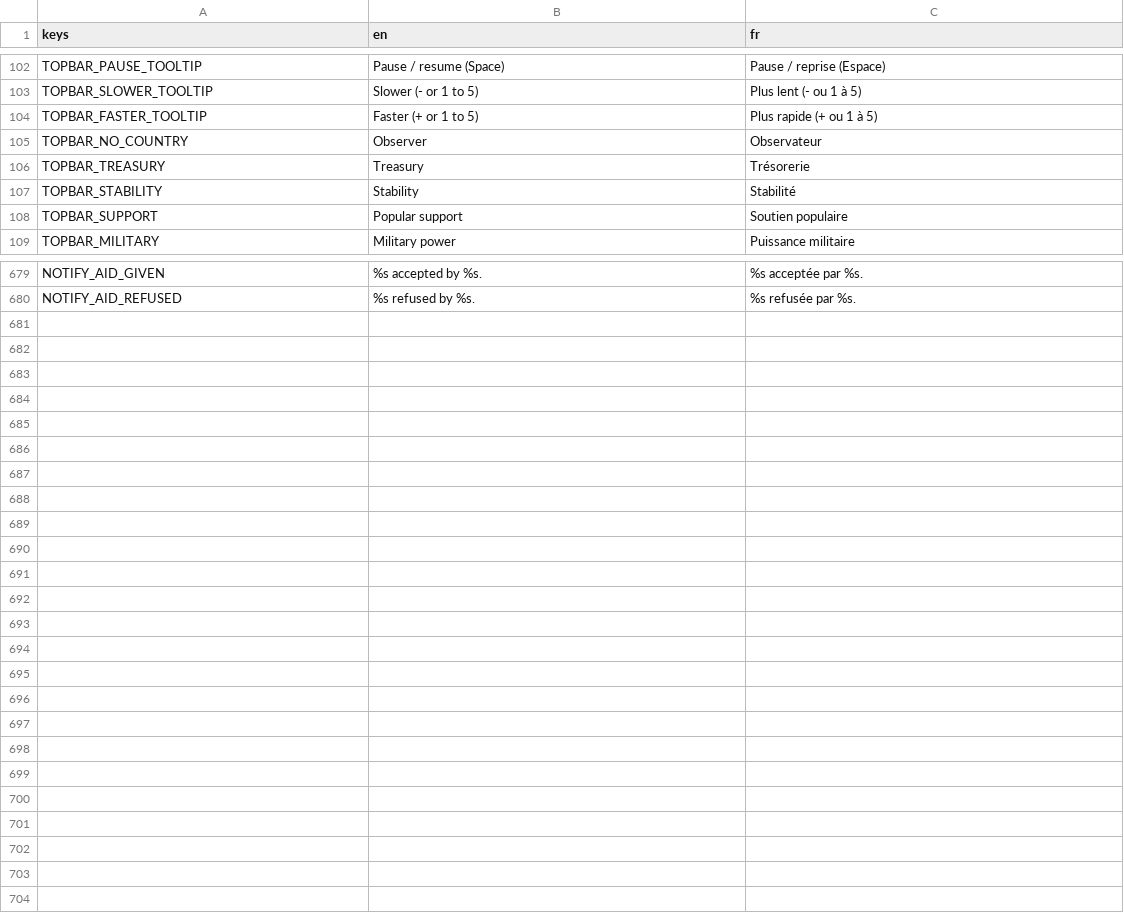
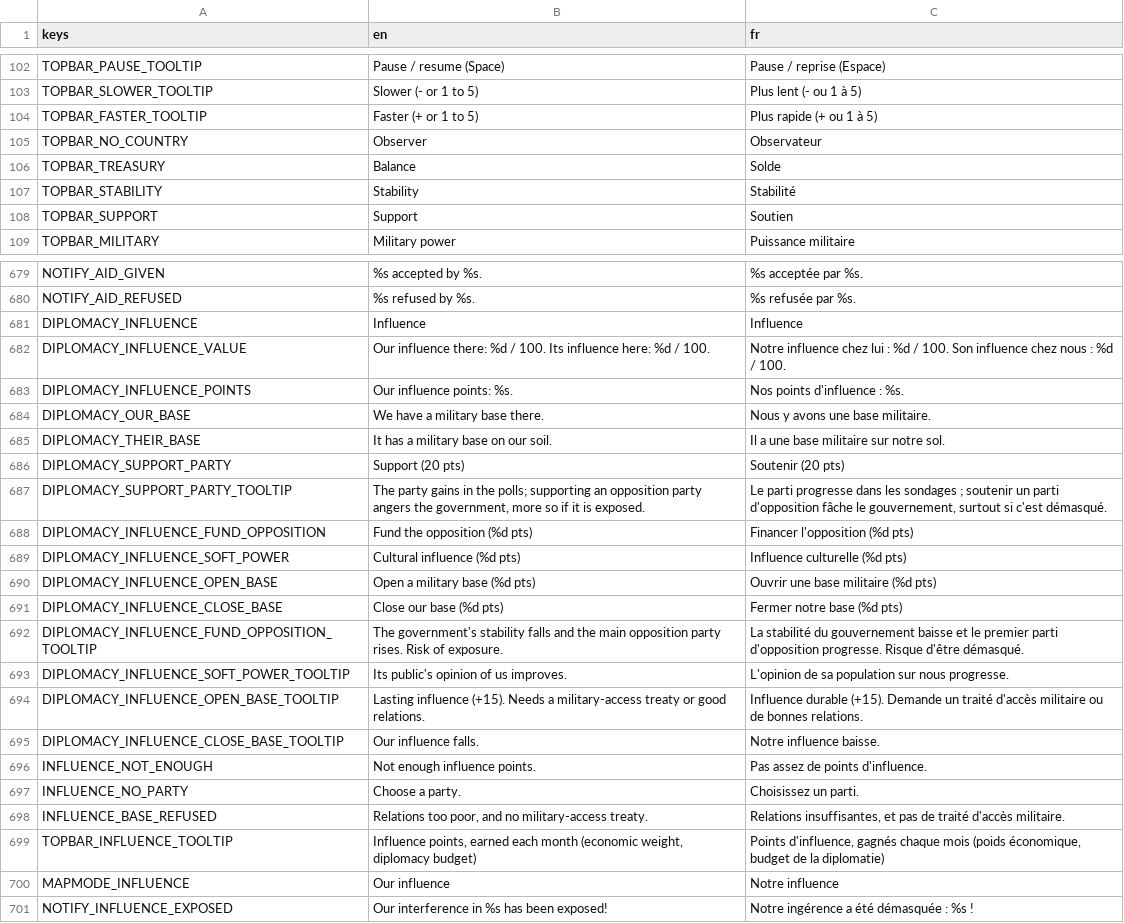
Before and after one commit to Chronos8001/Statecraft, a CSV file: data/localization/ui.csv, drawn as a sheet; only a part is shown, gaps mark what is left out.

Commit message:
feat(ui): afficher l'influence dans la barre et le panneau Diplomatie

```diff
--- a/data/localization/ui.csv
+++ b/data/localization/ui.csv
@@ -105,5 +105,5 @@ TOPBAR_FASTER_TOOLTIP,Faster (+ or 1 to 5),Plus rapide (+ ou 1 à 5)
 TOPBAR_NO_COUNTRY,Observer,Observateur
-TOPBAR_TREASURY,Treasury,Trésorerie
+TOPBAR_TREASURY,Balance,Solde
 TOPBAR_STABILITY,Stability,Stabilité
-TOPBAR_SUPPORT,Popular support,Soutien populaire
+TOPBAR_SUPPORT,Support,Soutien
 TOPBAR_MILITARY,Military power,Puissance militaire
@@ -680 +680,22 @@ NOTIFY_AID_GIVEN,%s accepted by %s.,%s acceptée par %s.
 NOTIFY_AID_REFUSED,%s refused by %s.,%s refusée par %s.
+DIPLOMACY_INFLUENCE,Influence,Influence
+DIPLOMACY_INFLUENCE_VALUE,Our influence there: %d / 100. Its influence here: %d / 100.,Notre influence chez lui : %d / 100. Son influence chez nous : %d / 100.
+DIPLOMACY_INFLUENCE_POINTS,Our influence points: %s.,Nos points d'influence : %s.
+DIPLOMACY_OUR_BASE,We have a military base there.,Nous y avons une base militaire.
+DIPLOMACY_THEIR_BASE,It has a military base on our soil.,Il a une base militaire sur notre sol.
+DIPLOMACY_SUPPORT_PARTY,Support (20 pts),Soutenir (20 pts)
+DIPLOMACY_SUPPORT_PARTY_TOOLTIP,"The party gains in the polls; supporting an opposition party angers the government, more so if it is exposed.","Le parti progresse dans les sondages ; soutenir un parti d'opposition fâche le gouvernement, surtout si c'est démasqué."
+DIPLOMACY_INFLUENCE_FUND_OPPOSITION,Fund the opposition (%d pts),Financer l'opposition (%d pts)
+DIPLOMACY_INFLUENCE_SOFT_POWER,Cultural influence (%d pts),Influence culturelle (%d pts)
+DIPLOMACY_INFLUENCE_OPEN_BASE,Open a military base (%d pts),Ouvrir une base militaire (%d pts)
+DIPLOMACY_INFLUENCE_CLOSE_BASE,Close our base (%d pts),Fermer notre base (%d pts)
+DIPLOMACY_INFLUENCE_FUND_OPPOSITION_TOOLTIP,"The government's stability falls and the main opposition party rises. Risk of exposure.","La stabilité du gouvernement baisse et le premier parti d'opposition progresse. Risque d'être démasqué."
+DIPLOMACY_INFLUENCE_SOFT_POWER_TOOLTIP,Its public's opinion of us improves.,L'opinion de sa population sur nous progresse.
+DIPLOMACY_INFLUENCE_OPEN_BASE_TOOLTIP,"Lasting influence (+15). Needs a military-access treaty or good relations.","Influence durable (+15). Demande un traité d'accès militaire ou de bonnes relations."
+DIPLOMACY_INFLUENCE_CLOSE_BASE_TOOLTIP,Our influence falls.,Notre influence baisse.
+INFLUENCE_NOT_ENOUGH,Not enough influence points.,Pas assez de points d'influence.
+INFLUENCE_NO_PARTY,Choose a party.,Choisissez un parti.
+INFLUENCE_BASE_REFUSED,"Relations too poor, and no military-access treaty.","Relations insuffisantes, et pas de traité d'accès militaire."
+TOPBAR_INFLUENCE_TOOLTIP,"Influence points, earned each month (economic weight, diplomacy budget)","Points d'influence, gagnés chaque mois (poids économique, budget de la diplomatie)"
+MAPMODE_INFLUENCE,Our influence,Notre influence
+NOTIFY_INFLUENCE_EXPOSED,Our interference in %s has been exposed!,Notre ingérence a été démasquée : %s !
```
Also changed, not shown: 5 other files.
